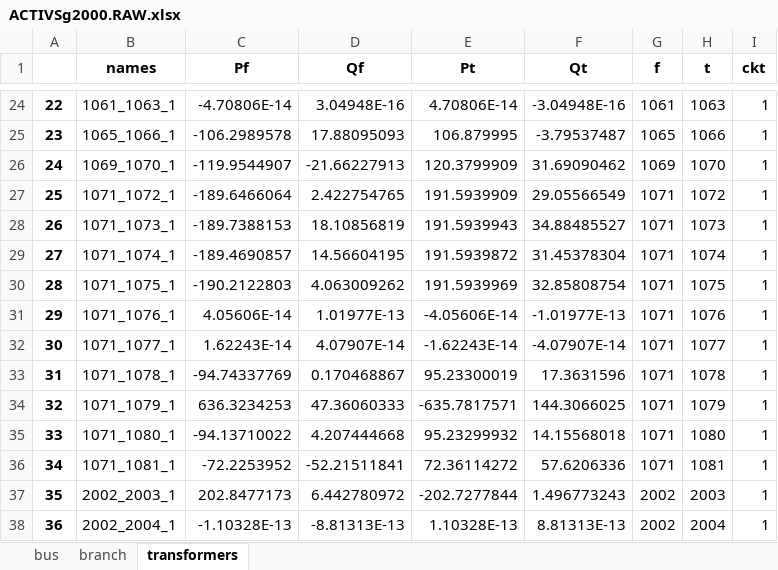
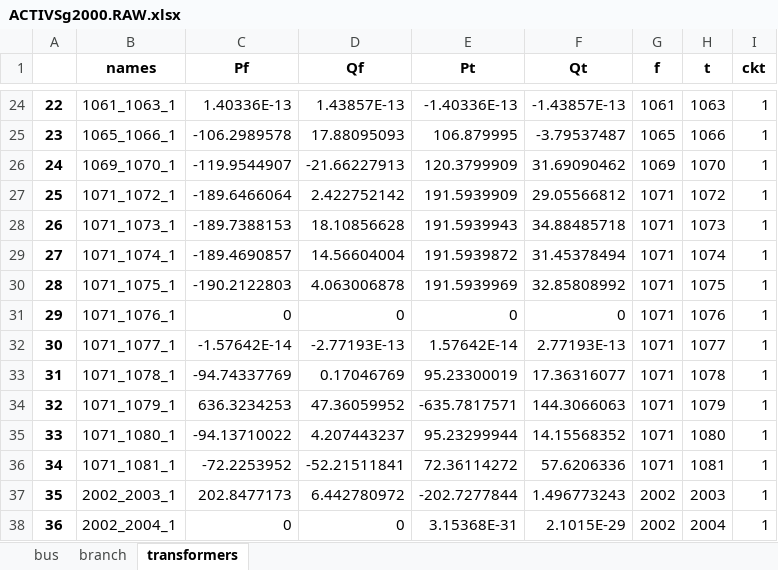
Before and after one commit to JordiBejarUPC/veragrid-hvdc-bipolar-pfc, an Excel workbook: trunk/psse_validation/data/ACTIVSg2000.RAW.xlsx, sheet transformers, drawn as a sheet; only a part is shown, gaps mark what is left out; values as stored, in another font and other column widths than the file's, no borders; the diff covers the shown part only; the diff names each change by its address in the sheet, - before the commit and + after, or states it on an @@ line.

```diff
--- a/trunk/psse_validation/data/ACTIVSg2000.RAW.xlsx (sheet transformers)
+++ b/trunk/psse_validation/data/ACTIVSg2000.RAW.xlsx (sheet transformers)
-C24 (Pf): -4.70806E-14
+C24 (Pf): 1.40336E-13
-D24 (Qf): 3.04948E-16
+D24 (Qf): 1.43857E-13
-E24 (Pt): 4.70806E-14
+E24 (Pt): -1.40336E-13
-F24 (Qt): -3.04948E-16
+F24 (Qt): -1.43857E-13
-D27 (Qf): 2.422754765
+D27 (Qf): 2.422752142
-F27 (Qt): 29.05566549
+F27 (Qt): 29.05566812
-D28 (Qf): 18.10856819
+D28 (Qf): 18.10856628
-F28 (Qt): 34.88485527
+F28 (Qt): 34.88485718
-D29 (Qf): 14.56604195
+D29 (Qf): 14.56604004
-F29 (Qt): 31.45378304
+F29 (Qt): 31.45378494
-D30 (Qf): 4.063009262
+D30 (Qf): 4.063006878
-F30 (Qt): 32.85808754
+F30 (Qt): 32.85808992
-C31 (Pf): 4.05606E-14
+C31 (Pf): 0
-D31 (Qf): 1.01977E-13
+D31 (Qf): 0
-E31 (Pt): -4.05606E-14
+E31 (Pt): 0
-F31 (Qt): -1.01977E-13
+F31 (Qt): 0
-C32 (Pf): 1.62243E-14
+C32 (Pf): -1.57642E-14
-D32 (Qf): 4.07907E-14
+D32 (Qf): -2.77193E-13
-E32 (Pt): -1.62243E-14
+E32 (Pt): 1.57642E-14
-F32 (Qt): -4.07907E-14
+F32 (Qt): 2.77193E-13
-D33 (Qf): 0.170468867
+D33 (Qf): 0.17046769
-F33 (Qt): 17.3631596
+F33 (Qt): 17.36316077
-D34 (Qf): 47.36060333
+D34 (Qf): 47.36059952
-F34 (Qt): 144.3066025
+F34 (Qt): 144.3066063
-D35 (Qf): 4.207444668
+D35 (Qf): 4.207443237
-E35 (Pt): 95.23299932
+E35 (Pt): 95.23299944
-F35 (Qt): 14.15568018
+F35 (Qt): 14.15568352
-C38 (Pf): -1.10328E-13
+C38 (Pf): 0
-D38 (Qf): -8.81313E-13
+D38 (Qf): 0
-E38 (Pt): 1.10328E-13
+E38 (Pt): 3.15368E-31
-F38 (Qt): 8.81313E-13
+F38 (Qt): 2.1015E-29
```
Also changed, not shown: 695 edited cells elsewhere in this sheet, sheet branch, sheet bus, 9 other files.
